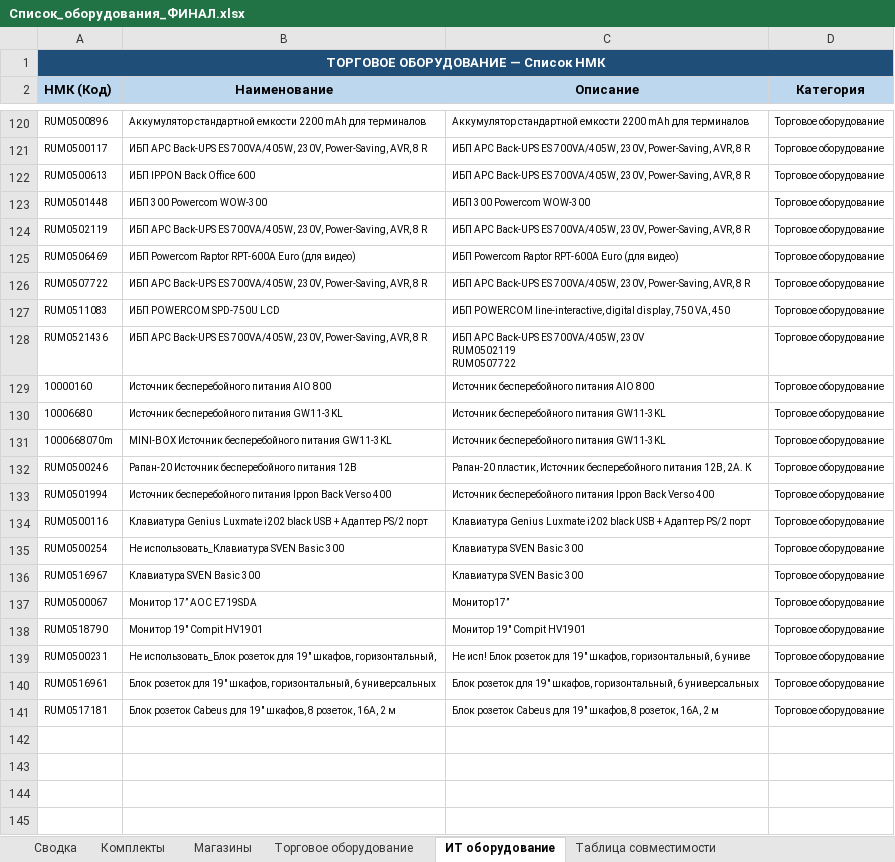
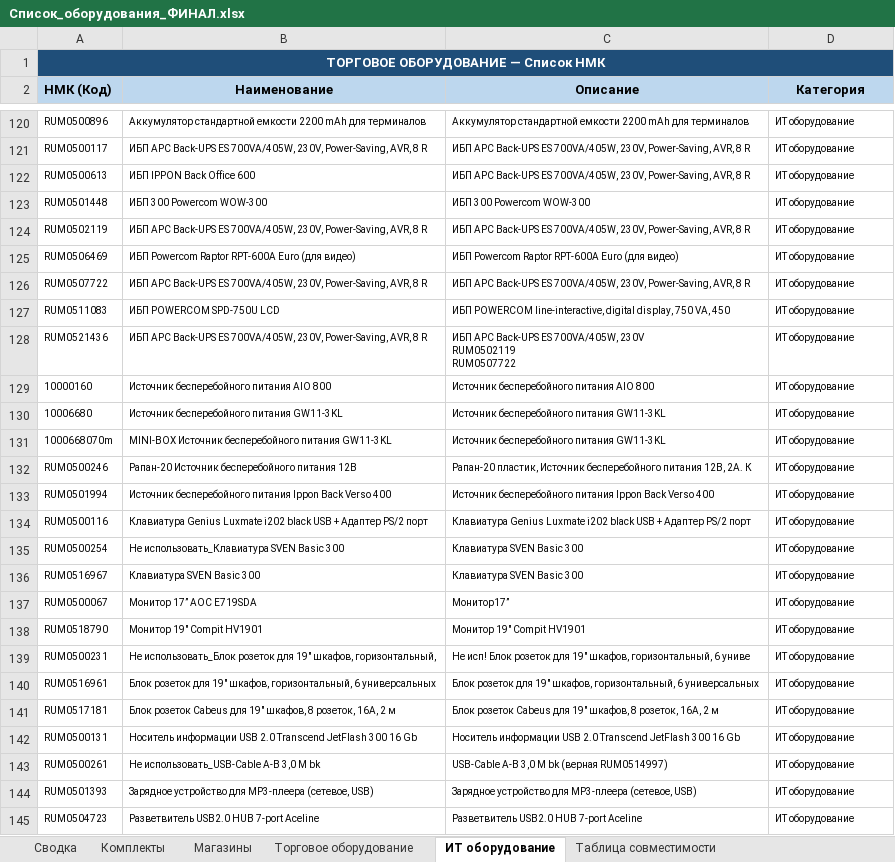
Before and after one commit to skbmaksim82-byte/Portal-zakazov, an Excel workbook: Список_оборудования_ФИНАЛ.xlsx, sheet ИТ оборудование, drawn as a sheet; only a part is shown, gaps mark what is left out; values as stored, in another font and other column widths than the file's, no borders; the diff covers the shown part only; the diff names each change by its address in the sheet, - before the commit and + after, or states it on an @@ line.

```diff
--- a/Список_оборудования_ФИНАЛ.xlsx (sheet ИТ оборудование)
+++ b/Список_оборудования_ФИНАЛ.xlsx (sheet ИТ оборудование)
-D120:D141 (Категория): Торговое оборудование
+D120:D141 (Категория): ИТ оборудование
+row 142: RUM0500131 | Носитель информации USB 2.0 Transcend JetFlash 300 16 Gb | Носитель информации USB 2.0 Transcend JetFlash 300 16 Gb | ИТ оборудование
+row 143: RUM0500261 | Не использовать_USB-Cable A-B 3,0 M bk | USB-Cable A-B 3,0 M bk (верная RUM0514997) | ИТ оборудование
+row 144: RUM0501393 | Зарядное устройство для МР3-плеера (сетевое, USB) | Зарядное устройство для МР3-плеера (сетевое, USB) | ИТ оборудование
+row 145: RUM0504723 | Разветвитель USB2.0 HUB 7-port Aceline | Разветвитель USB2.0 HUB 7-port Aceline | ИТ оборудование
```
Also changed, not shown: 27 added rows and 26 edited cells elsewhere in this sheet, sheet Торговое оборудование.
